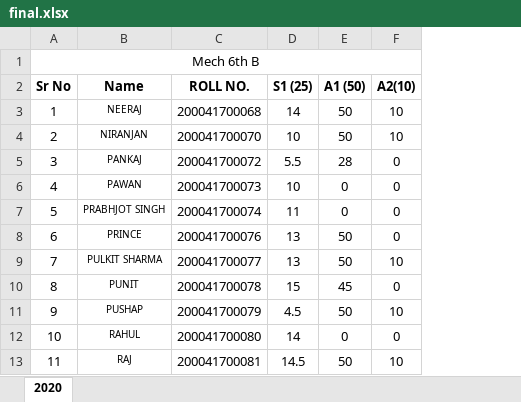
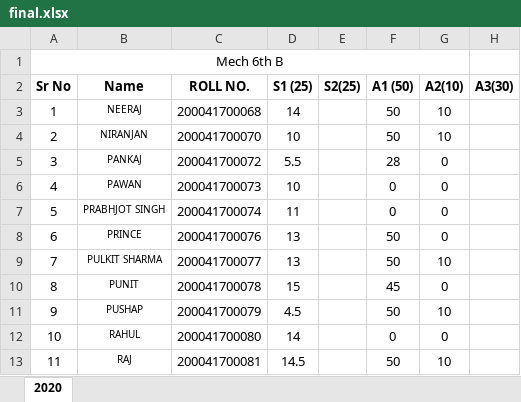
Before and after one commit to mechanicalcodingthunder/MechanicalCodingThunder.github.io, an Excel workbook: Upload/final.xlsx, sheet 2020, drawn as a sheet; only a part is shown; values as stored, in another font and other column widths than the file's, no borders; conditional formats not drawn; the diff names each change by its address in the sheet, - before the commit and + after, or states it on an @@ line.

```diff
--- a/Upload/final.xlsx (sheet 2020)
+++ b/Upload/final.xlsx (sheet 2020)
+column E (S2(25)), empty
+column H (A3(30)), empty
```
Also changed, not shown: Upload/first.xlsx.
